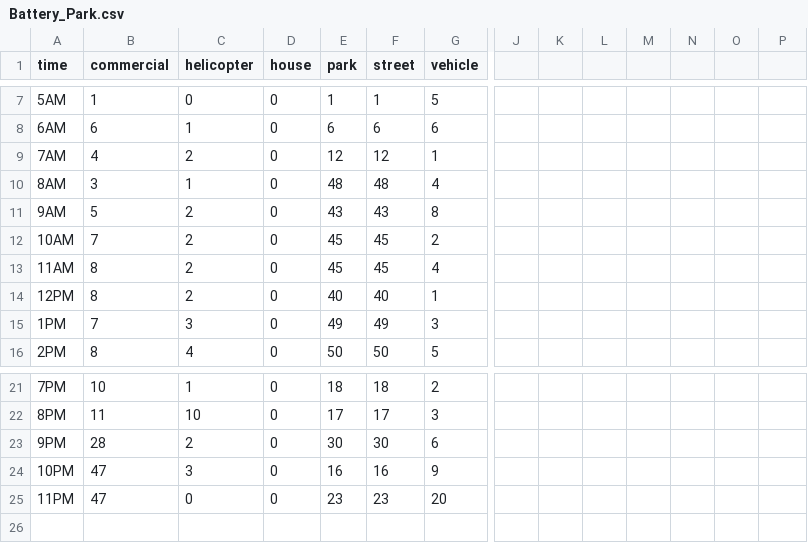
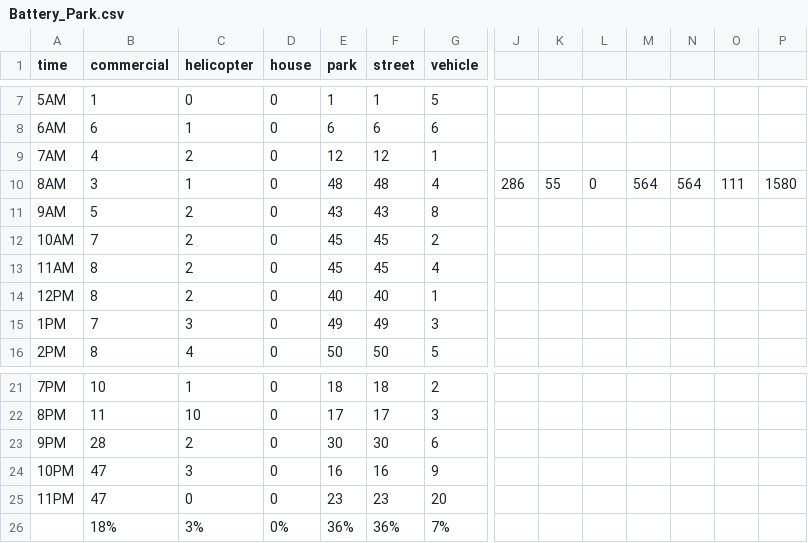
Before and after one commit to nm2940/nm2940.github.io, a CSV file: A7/Battery_Park.csv, drawn as a sheet; only a part is shown, gaps mark what is left out; rows hold the shown columns only; the diff names each change by its address in the sheet, - before the commit and + after, or states it on an @@ line.

```diff
--- a/A7/Battery_Park.csv
+++ b/A7/Battery_Park.csv
-J10: (empty)
+J10: 286
-K10: (empty)
+K10: 55
-L10: (empty)
+L10: 0
-M10: (empty)
+M10: 564
-N10: (empty)
+N10: 564
-O10: (empty)
+O10: 111
-P10: (empty)
+P10: 1580
+row 26:  | 18% | 3% | 0% | 36% | 36% | 7%
```
Also changed, not shown: A7/Central_Harlem_North.csv, A7/Central_Harlem_South.csv, 8 other files.
